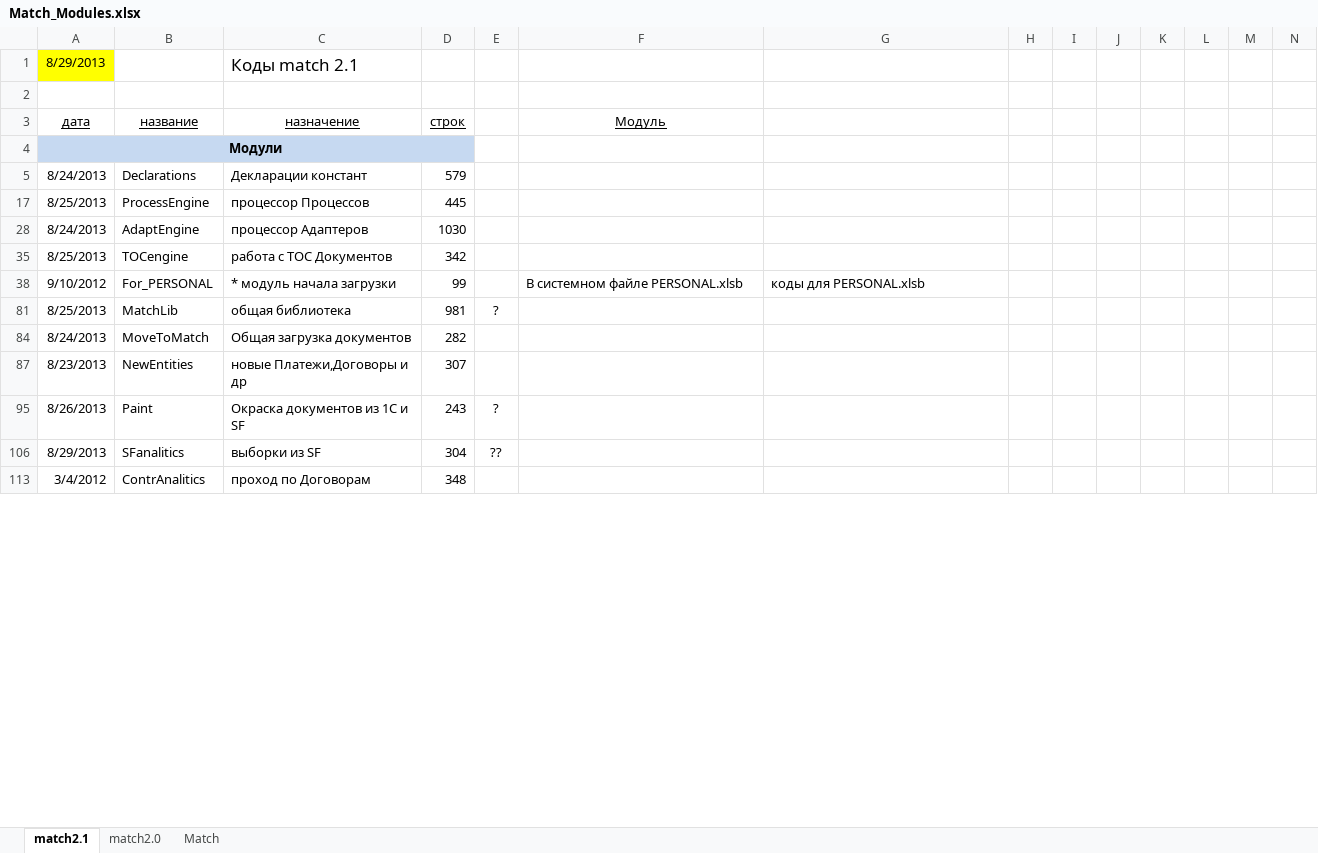
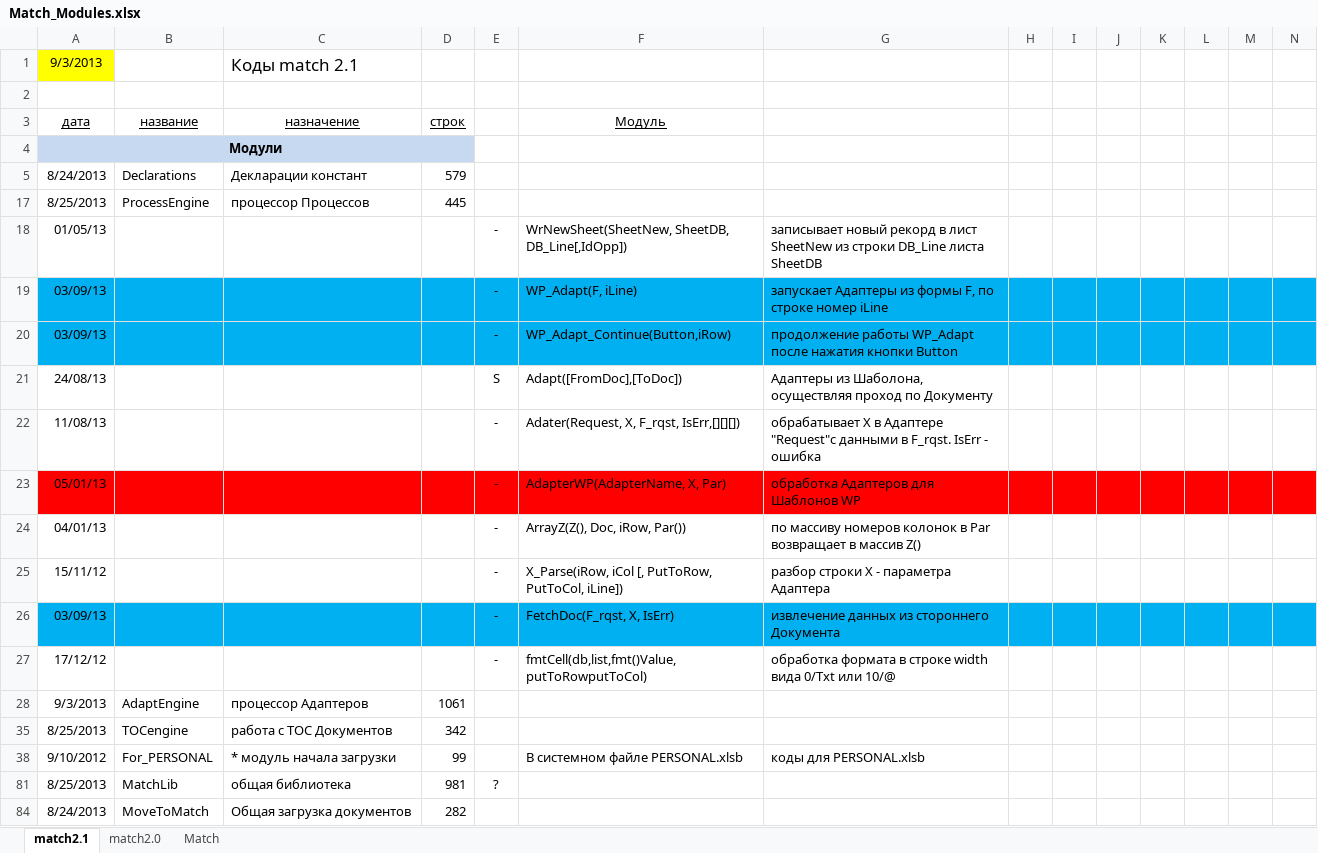
Before and after one commit to PavelKhrapkin/match, an Excel workbook: match2.0/Deskription/Match_Modules.xlsx, sheet match2.1, drawn as a sheet; only a part is shown; the shorter side is filled out with more unchanged rows; values as stored, in another font and other column widths than the file's, no borders; rows hold the shown columns only; the diff covers the shown part only; the diff names each change by its address in the sheet, - before the commit and + after, or states it on an @@ line.

```diff
--- a/match2.0/Deskription/Match_Modules.xlsx (sheet match2.1)
+++ b/match2.0/Deskription/Match_Modules.xlsx (sheet match2.1)
-A1 (дата): 8/29/2013
+A1 (дата): 9/3/2013
@@ row 18 unhidden: 01/05/13 |  |  |  | - | WrNewSheet(SheetNew, SheetDB, DB_Line[,IdOpp]) | записывает новый рекорд в лист SheetNew из строки DB_Line листа SheetDB @@
+row 19: 03/09/13 |  |  |  | - | WP_Adapt(F, iLine) | запускает Адаптеры из формы F, по строке номер iLine
+row 20: 03/09/13 |  |  |  | - | WP_Adapt_Continue(Button,iRow) | продолжение работы WP_Adapt после нажатия кнопки Button
@@ row 21 unhidden: 24/08/13 |  |  |  | S | Adapt([FromDoc],[ToDoc]) | Адаптеры из Шаболона, осуществляя проход по Документу @@
@@ row 22 unhidden: 11/08/13 |  |  |  | - | Adater(Request, X, F_rqst, IsErr,[][][]) | обрабатывает X в Адаптере "Request"с данными в F_rqst. IsErr - ошибка @@
@@ row 23 unhidden: 05/01/13 |  |  |  | - | AdapterWP(AdapterName, X, Par) | обработка Адаптеров для Шаблонов WP @@
@@ row 24 unhidden: 04/01/13 |  |  |  | - | ArrayZ(Z(), Doc, iRow, Par()) | по массиву номеров колонок в Par возвращает в массив Z() @@
@@ row 25 unhidden: 15/11/12 |  |  |  | - | X_Parse(iRow, iCol [, PutToRow, PutToCol, iLine]) | разбор строки Х - параметра Адаптера @@
+row 26: 03/09/13 |  |  |  | - | FetchDoc(F_rqst, X, IsErr) | извлечение данных из стороннего Документа
@@ row 27 unhidden: 17/12/12 |  |  |  | - | fmtCell(db,list,fmt()Value,putToRowputToCol) | обработка формата в строке width вида 0/Txt или 10/@ @@
-A28 (дата): 8/24/2013
+A28 (дата): 9/3/2013
-D28 (строк): 1030
+D28 (строк): 1061
```
Also changed, not shown: 1 added row, 8 hidden or unhidden rows and 2 edited cells elsewhere in this sheet, formulas that keep their value, hidden cells.
